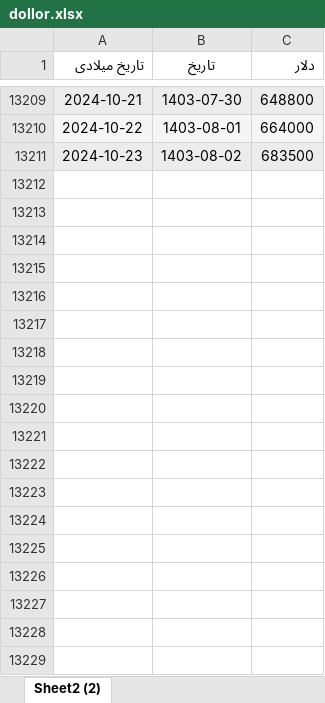
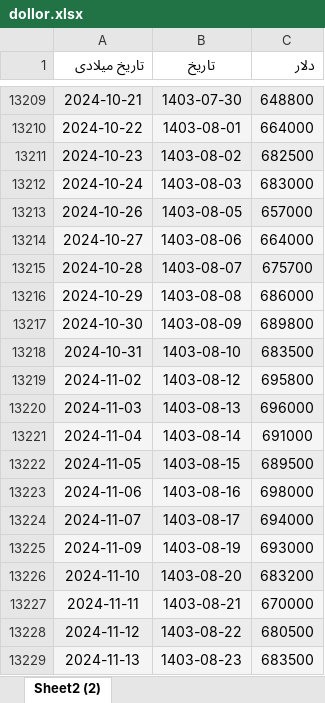
Before and after one commit to mhrezabod/Marketcapbydollor, an Excel workbook: dollor.xlsx, sheet Sheet2 (2), drawn as a sheet; only a part is shown, gaps mark what is left out; values as stored, in another font and other column widths than the file's, no borders; charts and pictures not drawn; the diff covers the shown part only; the diff names each change by its address in the sheet, - before the commit and + after, or states it on an @@ line.

```diff
--- a/dollor.xlsx (sheet Sheet2 (2))
+++ b/dollor.xlsx (sheet Sheet2 (2))
-C13211 (دلار): 683500
+C13211 (دلار): 682500
+row 13212: 2024-10-24 | 1403-08-03 | 683000
+row 13213: 2024-10-26 | 1403-08-05 | 657000
+row 13214: 2024-10-27 | 1403-08-06 | 664000
+row 13215: 2024-10-28 | 1403-08-07 | 675700
+row 13216: 2024-10-29 | 1403-08-08 | 686000
+row 13217: 2024-10-30 | 1403-08-09 | 689800
+row 13218: 2024-10-31 | 1403-08-10 | 683500
+row 13219: 2024-11-02 | 1403-08-12 | 695800
+row 13220: 2024-11-03 | 1403-08-13 | 696000
+row 13221: 2024-11-04 | 1403-08-14 | 691000
+row 13222: 2024-11-05 | 1403-08-15 | 689500
+row 13223: 2024-11-06 | 1403-08-16 | 698000
+row 13224: 2024-11-07 | 1403-08-17 | 694000
+row 13225: 2024-11-09 | 1403-08-19 | 693000
+row 13226: 2024-11-10 | 1403-08-20 | 683200
+row 13227: 2024-11-11 | 1403-08-21 | 670000
+row 13228: 2024-11-12 | 1403-08-22 | 680500
+row 13229: 2024-11-13 | 1403-08-23 | 683500
```
Also changed, not shown: 159 added rows elsewhere in this sheet, 20 other files.
